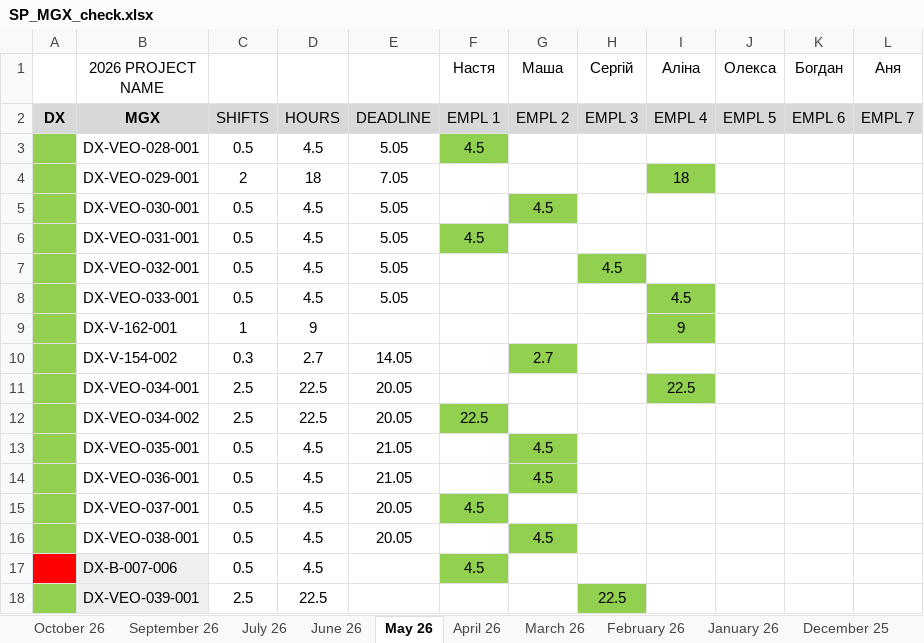
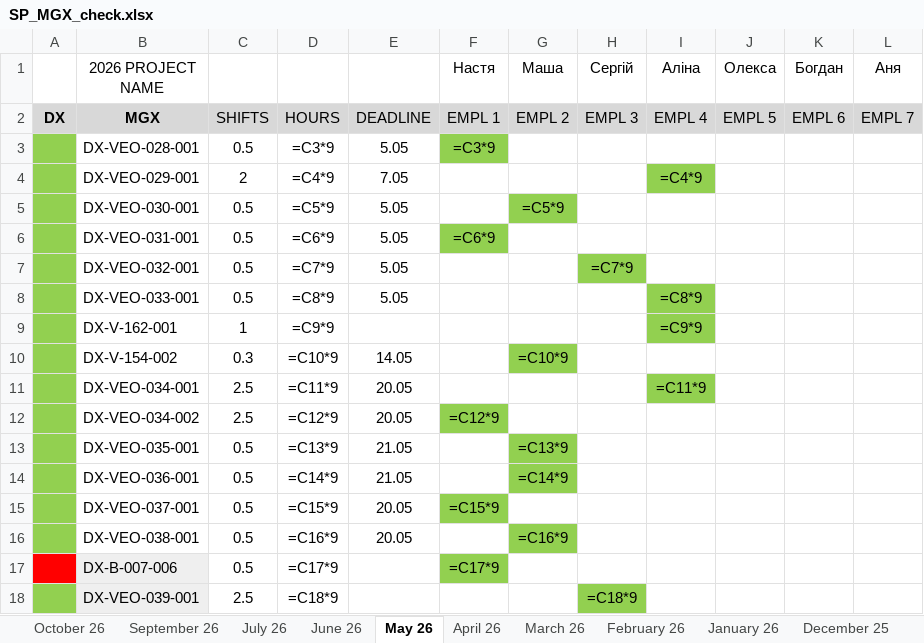
Before and after one commit to lisenbart/lg-board, an Excel workbook: data/SP_MGX_check.xlsx, sheet May 26, drawn as a sheet; only a part is shown; values as stored, in another font and other column widths than the file's, no borders; formulas without a stored value are shown as written; charts and pictures not drawn; the diff covers the shown part only; the diff names each change by its address in the sheet, - before the commit and + after, or states it on an @@ line.

```diff
--- a/data/SP_MGX_check.xlsx (sheet May 26)
+++ b/data/SP_MGX_check.xlsx (sheet May 26)
-D3: 4.5
+D3: =C3*9
-F3 (Настя): 4.5
+F3 (Настя): =C3*9
-D4: 18
+D4: =C4*9
-I4 (Аліна): 18
+I4 (Аліна): =C4*9
-D5: 4.5
+D5: =C5*9
-G5 (Маша): 4.5
+G5 (Маша): =C5*9
-D6: 4.5
+D6: =C6*9
-F6 (Настя): 4.5
+F6 (Настя): =C6*9
-D7: 4.5
+D7: =C7*9
-H7 (Сергій): 4.5
+H7 (Сергій): =C7*9
-D8: 4.5
+D8: =C8*9
-I8 (Аліна): 4.5
+I8 (Аліна): =C8*9
-D9: 9
+D9: =C9*9
-I9 (Аліна): 9
+I9 (Аліна): =C9*9
-D10: 2.7
+D10: =C10*9
-G10 (Маша): 2.7
+G10 (Маша): =C10*9
-D11: 22.5
+D11: =C11*9
-I11 (Аліна): 22.5
+I11 (Аліна): =C11*9
-D12: 22.5
+D12: =C12*9
-F12 (Настя): 22.5
+F12 (Настя): =C12*9
-D13: 4.5
+D13: =C13*9
-G13 (Маша): 4.5
+G13 (Маша): =C13*9
-D14: 4.5
+D14: =C14*9
-G14 (Маша): 4.5
+G14 (Маша): =C14*9
-D15: 4.5
+D15: =C15*9
-F15 (Настя): 4.5
+F15 (Настя): =C15*9
-D16: 4.5
+D16: =C16*9
-G16 (Маша): 4.5
+G16 (Маша): =C16*9
-D17: 4.5
+D17: =C17*9
-F17 (Настя): 4.5
+F17 (Настя): =C17*9
-D18: 22.5
+D18: =C18*9
-H18 (Сергій): 22.5
+H18 (Сергій): =C18*9
```
Also changed, not shown: 1 added row, 1 removed row and 75 edited cells elsewhere in this sheet, sheet June 26, sheet April 26, sheet January 26, sheet March 26, sheet July 26, sheet November 25, 17 more sheets, charts or pictures, 8 other files.
